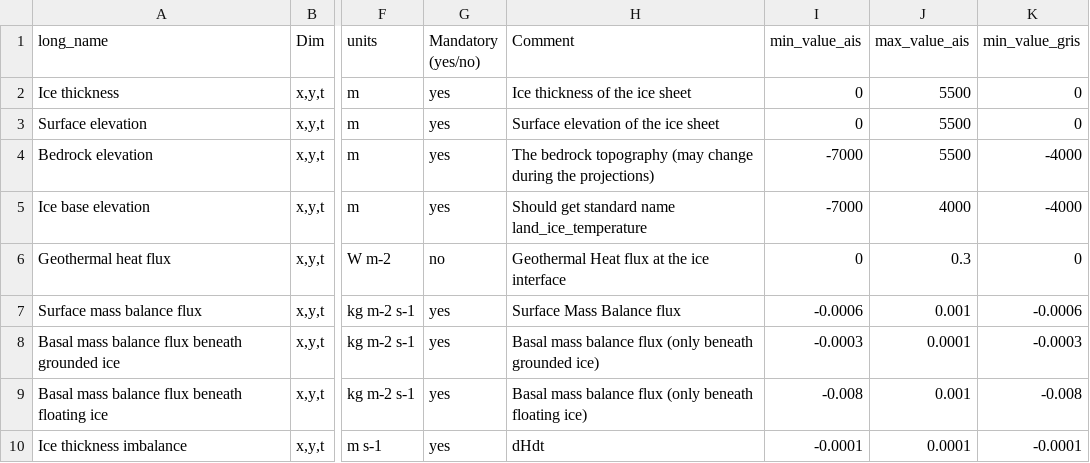
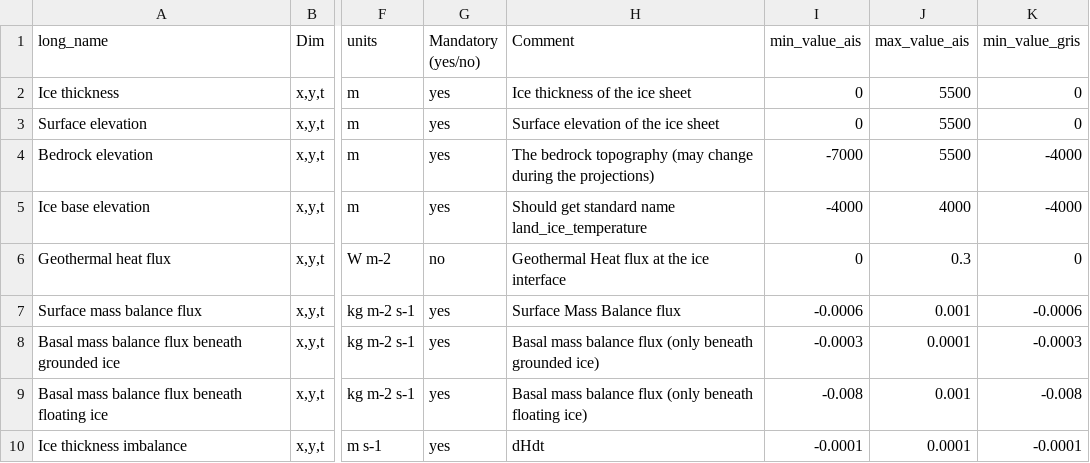
Before and after one commit to ismip/ISM_SimulationChecker, a CSV file: isschecker/data/ISMIP7_variable_request.csv, drawn as a sheet; only a part is shown, gaps mark what is left out; the diff names each change by its address in the sheet, - before the commit and + after, or states it on an @@ line.

```diff
--- a/isschecker/data/ISMIP7_variable_request.csv
+++ b/isschecker/data/ISMIP7_variable_request.csv
-I5 (min_value_ais): -7000
+I5 (min_value_ais): -4000
```
Also changed, not shown: 3 other files.
